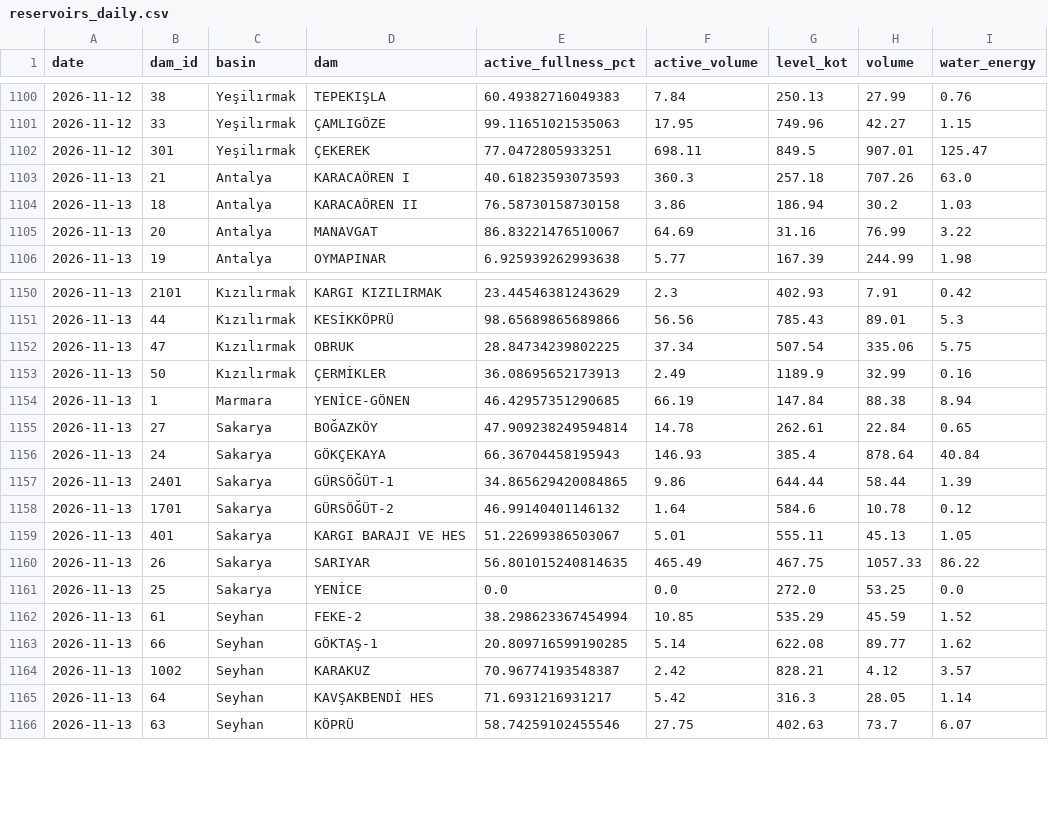
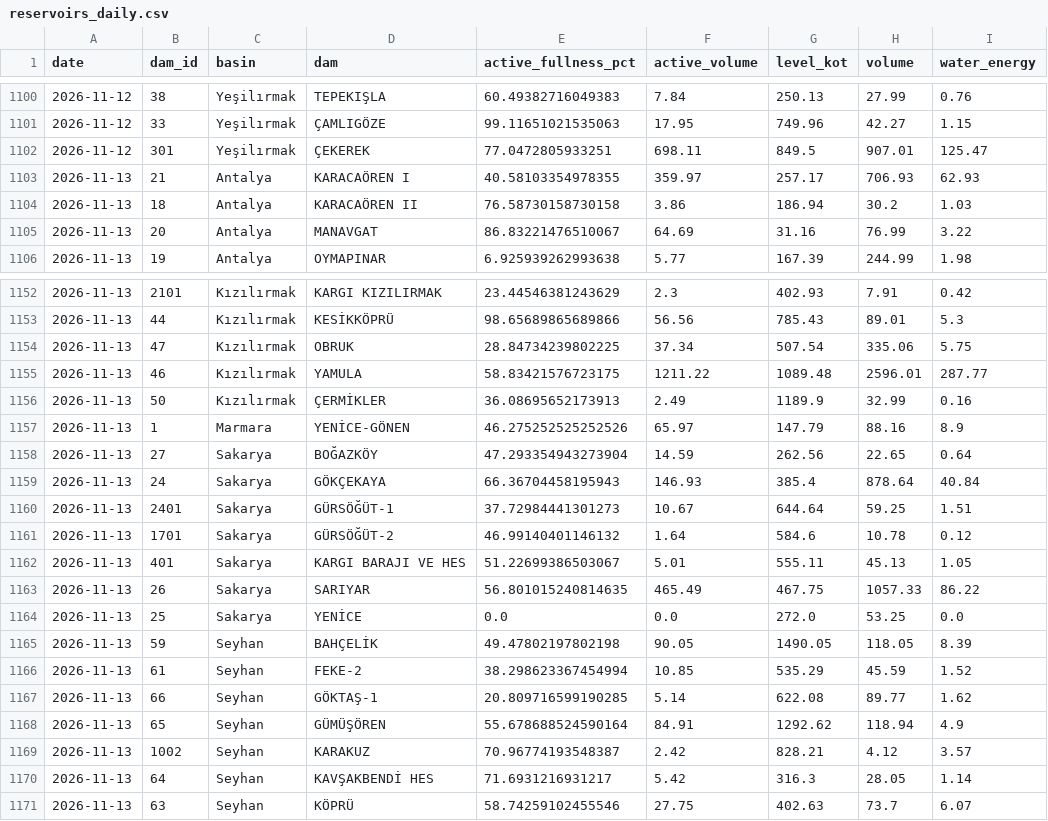
Before and after one commit to mervebozkurt35/tr-power-lab, a CSV file: data/processed/reservoirs_daily.csv, drawn as a sheet; only a part is shown, gaps mark what is left out; the diff covers the shown part only.

```diff
--- a/data/processed/reservoirs_daily.csv
+++ b/data/processed/reservoirs_daily.csv
@@ -1102,3 +1102,3 @@ date,dam_id,basin,dam,active_fullness_pct,active_volume,level_kot,volume,water_e
 2026-11-12,301,Yeşilırmak,ÇEKEREK,77.0472805933251,698.11,849.5,907.01,125.47
-2026-11-13,21,Antalya,KARACAÖREN I,40.61823593073593,360.3,257.18,707.26,63.0
+2026-11-13,21,Antalya,KARACAÖREN I,40.58103354978355,359.97,257.17,706.93,62.93
 2026-11-13,18,Antalya,KARACAÖREN II,76.58730158730158,3.86,186.94,30.2,1.03
@@ -1152,7 +1154,8 @@ date,dam_id,basin,dam,active_fullness_pct,active_volume,level_kot,volume,water_e
 2026-11-13,47,Kızılırmak,OBRUK,28.84734239802225,37.34,507.54,335.06,5.75
+2026-11-13,46,Kızılırmak,YAMULA,58.83421576723175,1211.22,1089.48,2596.01,287.77
 2026-11-13,50,Kızılırmak,ÇERMİKLER,36.08695652173913,2.49,1189.9,32.99,0.16
-2026-11-13,1,Marmara,YENİCE-GÖNEN,46.42957351290685,66.19,147.84,88.38,8.94
-2026-11-13,27,Sakarya,BOĞAZKÖY,47.909238249594814,14.78,262.61,22.84,0.65
+2026-11-13,1,Marmara,YENİCE-GÖNEN,46.275252525252526,65.97,147.79,88.16,8.9
+2026-11-13,27,Sakarya,BOĞAZKÖY,47.293354943273904,14.59,262.56,22.65,0.64
 2026-11-13,24,Sakarya,GÖKÇEKAYA,66.36704458195943,146.93,385.4,878.64,40.84
-2026-11-13,2401,Sakarya,GÜRSÖĞÜT-1,34.865629420084865,9.86,644.44,58.44,1.39
+2026-11-13,2401,Sakarya,GÜRSÖĞÜT-1,37.72984441301273,10.67,644.64,59.25,1.51
 2026-11-13,1701,Sakarya,GÜRSÖĞÜT-2,46.99140401146132,1.64,584.6,10.78,0.12
@@ -1161,4 +1164,6 @@ date,dam_id,basin,dam,active_fullness_pct,active_volume,level_kot,volume,water_e
 2026-11-13,25,Sakarya,YENİCE,0.0,0.0,272.0,53.25,0.0
+2026-11-13,59,Seyhan,BAHÇELİK,49.47802197802198,90.05,1490.05,118.05,8.39
 2026-11-13,61,Seyhan,FEKE-2,38.298623367454994,10.85,535.29,45.59,1.52
 2026-11-13,66,Seyhan,GÖKTAŞ-1,20.809716599190285,5.14,622.08,89.77,1.62
+2026-11-13,65,Seyhan,GÜMÜŞÖREN,55.678688524590164,84.91,1292.62,118.94,4.9
 2026-11-13,1002,Seyhan,KARAKUZ,70.96774193548387,2.42,828.21,4.12,3.57
```
Also changed, not shown: 2 added rows and 65 edited cells elsewhere in this file, data/processed/balancing_daily.csv, data/processed/gas_daily.csv, 13 other files.
